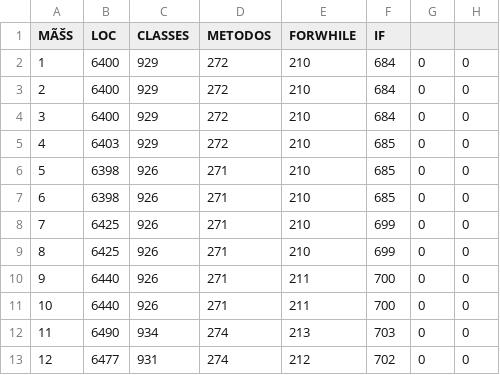
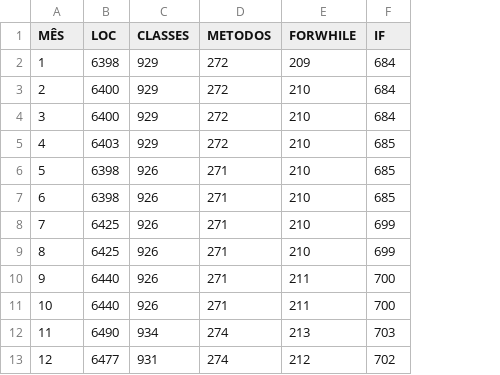
Before and after one commit to SergioMatheus/evolucao-metrics, a CSV file: metrics-evolucao.csv, drawn as a sheet; the diff names each change by its address in the sheet, - before the commit and + after, or states it on an @@ line.

```diff
--- a/metrics-evolucao.csv
+++ b/metrics-evolucao.csv
-column G, rows 2-13: all 0
-column H, rows 2-13: all 0
-A1: MÃŠS
+A1: MÊS
-B2 (LOC): 6400
+B2 (LOC): 6398
-E2 (FORWHILE): 210
+E2 (FORWHILE): 209
```
Also changed, not shown: 3 other files.
